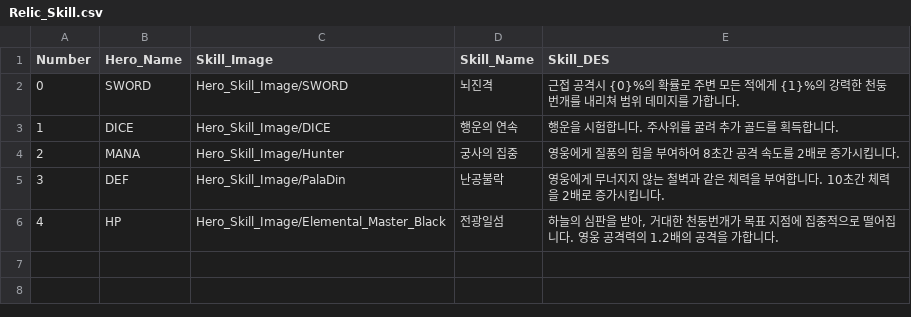
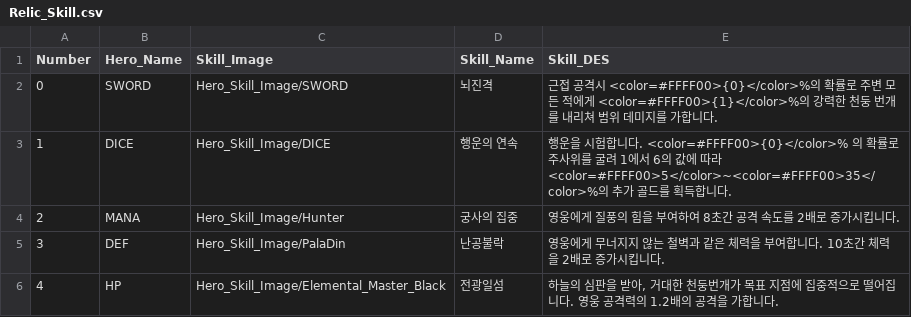
Before and after one commit to HOONSTREAM/Unity_IDLE_Game_Project, a CSV file: Assets/Resources/Datas/Relic_Skill.csv, drawn as a sheet.

```diff
--- a/Assets/Resources/Datas/Relic_Skill.csv
+++ b/Assets/Resources/Datas/Relic_Skill.csv
@@ -1,4 +1,4 @@
 Number,Hero_Name,Skill_Image,Skill_Name,Skill_DES
-0,SWORD,Hero_Skill_Image/SWORD,뇌진격, 근접 공격시 {0}%의 확률로 주변 모든 적에게 {1}%의 강력한 천둥 번개를 내리쳐 범위 데미지를 가합니다.
-1,DICE,Hero_Skill_Image/DICE,행운의 연속,행운을 시험합니다. 주사위를 굴려 추가 골드를 획득합니다.
+0,SWORD,Hero_Skill_Image/SWORD,뇌진격, 근접 공격시 <color=#FFFF00>{0}</color>%의 확률로 주변 모든 적에게 <color=#FFFF00>{1}</color>%의 강력한 천둥 번개를 내리쳐 범위 데미지를 가합니다.
+1,DICE,Hero_Skill_Image/DICE,행운의 연속,행운을 시험합니다. <color=#FFFF00>{0}</color>% 의 확률로 주사위를 굴려 1에서 6의 값에 따라 <color=#FFFF00>5</color>~<color=#FFFF00>35</color>%의 추가 골드를 획득합니다.
 2,MANA,Hero_Skill_Image/Hunter,궁사의 집중,영웅에게 질풍의 힘을 부여하여 8초간 공격 속도를 2배로 증가시킵니다.
```
Also changed, not shown: Assets/Resources/Datas/Relic_DES.csv, 9 other files.
